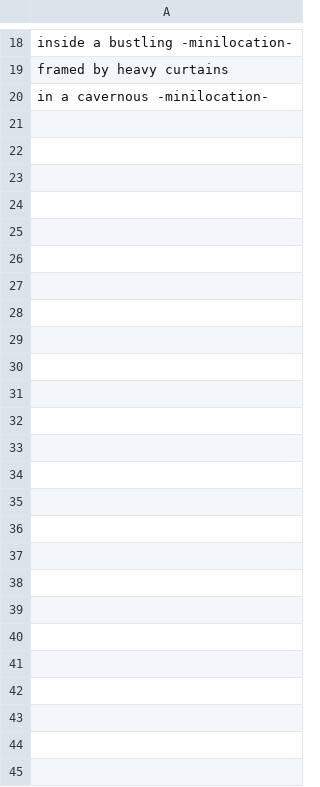
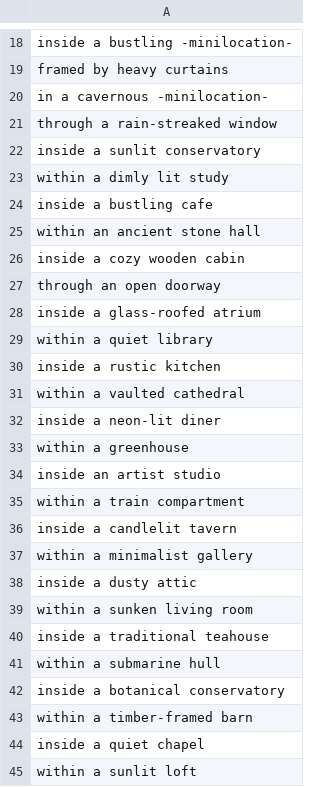
Before and after one commit to tazztone/OneButtonPrompt, a CSV file: csvfiles/special_lists/insideshots.csv, drawn as a sheet; only a part is shown, gaps mark what is left out.

```diff
--- a/csvfiles/special_lists/insideshots.csv
+++ b/csvfiles/special_lists/insideshots.csv
@@ -20 +20,26 @@ framed by heavy curtains
 in a cavernous -minilocation-
+through a rain-streaked window
+inside a sunlit conservatory
+within a dimly lit study
+inside a bustling cafe
+within an ancient stone hall
+inside a cozy wooden cabin
+through an open doorway
+inside a glass-roofed atrium
+within a quiet library
+inside a rustic kitchen
+within a vaulted cathedral
+inside a neon-lit diner
+within a greenhouse
+inside an artist studio
+within a train compartment
+inside a candlelit tavern
+within a minimalist gallery
+inside a dusty attic
+within a sunken living room
+inside a traditional teahouse
+within a submarine hull
+inside a botanical conservatory
+within a timber-framed barn
+inside a quiet chapel
+within a sunlit loft
```
Also changed, not shown: csvfiles/scale_modifiers.csv, csvfiles/special_lists/backgroundtypes.csv, 44 other files.
